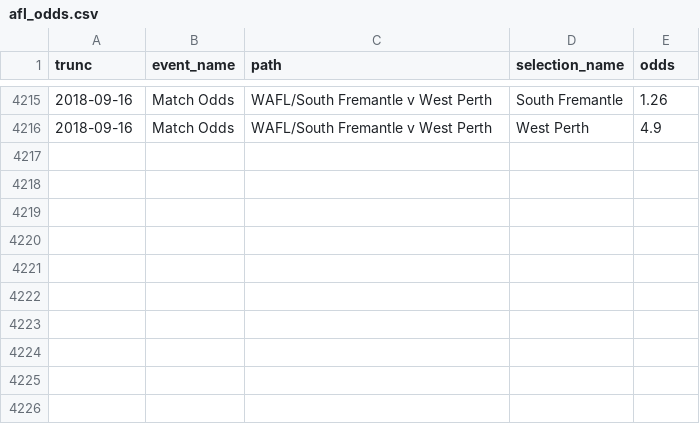
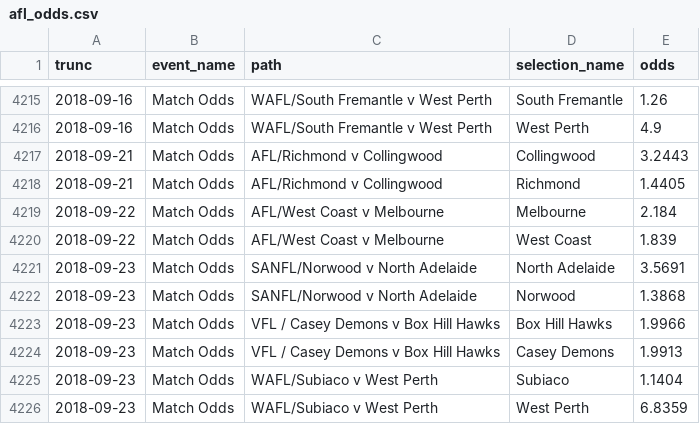
Before and after one commit to betfair-datascientists/predictive-models, a CSV file: afl/data/afl_odds.csv, drawn as a sheet; only a part is shown, gaps mark what is left out.

```diff
--- a/afl/data/afl_odds.csv
+++ b/afl/data/afl_odds.csv
@@ -4216 +4216,11 @@ trunc,event_name,path,selection_name,odds
 2018-09-16,Match Odds,WAFL/South Fremantle v West Perth,West Perth,4.9
+2018-09-21,Match Odds,AFL/Richmond v Collingwood,Collingwood,3.2443
+2018-09-21,Match Odds,AFL/Richmond v Collingwood,Richmond,1.4405
+2018-09-22,Match Odds,AFL/West Coast v Melbourne,Melbourne,2.184
+2018-09-22,Match Odds,AFL/West Coast v Melbourne,West Coast,1.839
+2018-09-23,Match Odds,SANFL/Norwood v North Adelaide,North Adelaide,3.5691
+2018-09-23,Match Odds,SANFL/Norwood v North Adelaide,Norwood,1.3868
+2018-09-23,Match Odds,VFL / Casey Demons v Box Hill Hawks,Box Hill Hawks,1.9966
+2018-09-23,Match Odds,VFL / Casey Demons v Box Hill Hawks,Casey Demons,1.9913
+2018-09-23,Match Odds,WAFL/Subiaco v West Perth,Subiaco,1.1404
+2018-09-23,Match Odds,WAFL/Subiaco v West Perth,West Perth,6.8359
```
Also changed, not shown: afl/data/afl_fixture_2018.csv, 4 other files.
